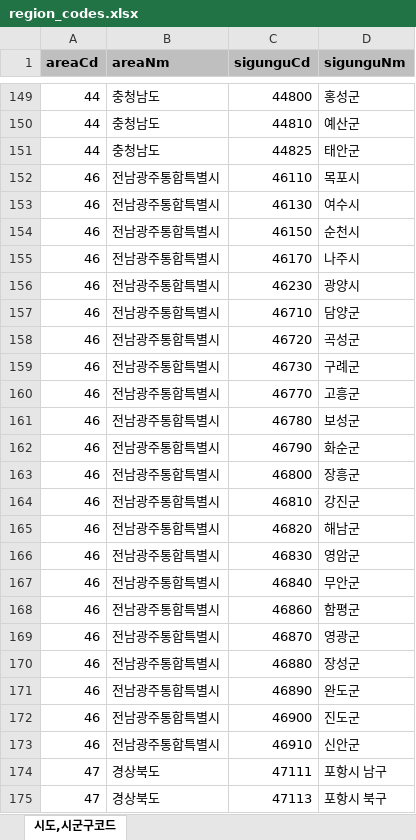
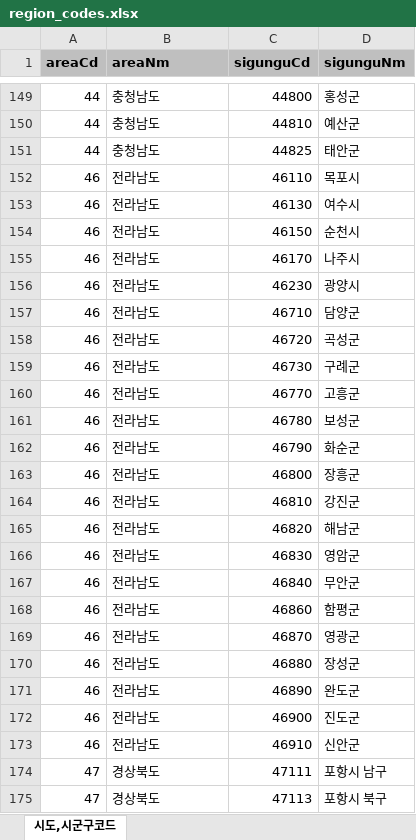
Before and after one commit to jb-moon-dev/SNOB, an Excel workbook: assets/region_codes.xlsx, sheet 시도,시군구코드, drawn as a sheet; only a part is shown, gaps mark what is left out; values as stored, in another font and other column widths than the file's, no borders; the diff names each change by its address in the sheet, - before the commit and + after, or states it on an @@ line.

```diff
--- a/assets/region_codes.xlsx (sheet 시도,시군구코드)
+++ b/assets/region_codes.xlsx (sheet 시도,시군구코드)
-B152:B173 (areaNm): 전남광주통합특별시
+B152:B173 (areaNm): 전라남도
```
Also changed, not shown: 1 other file.
